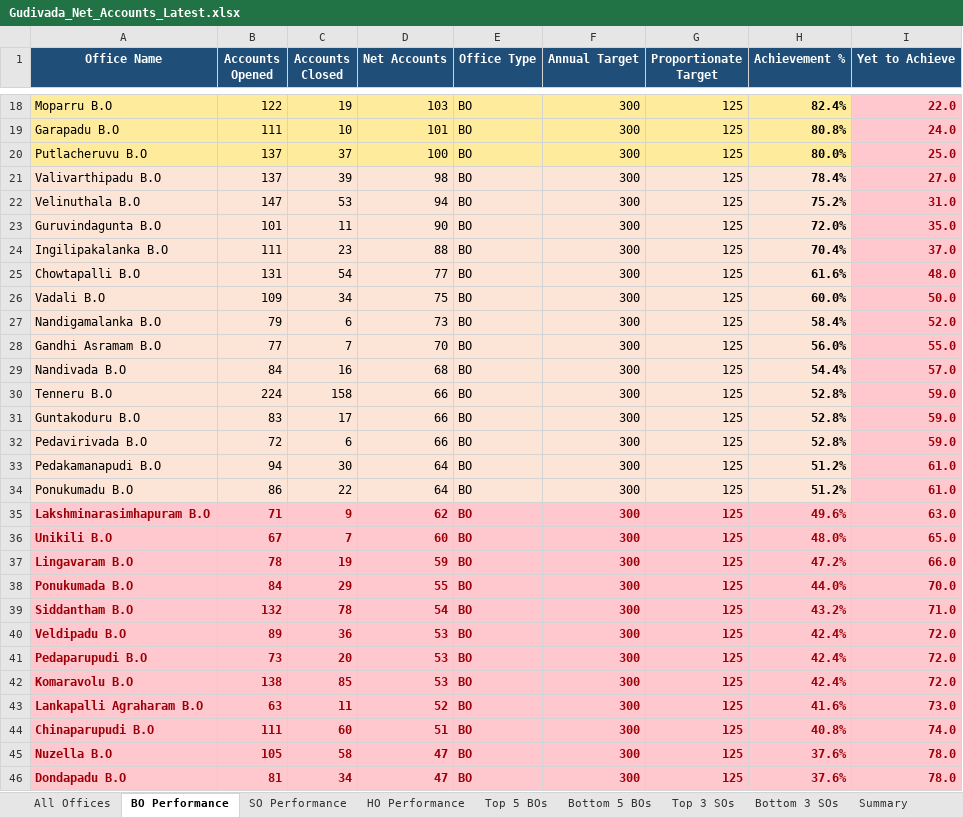
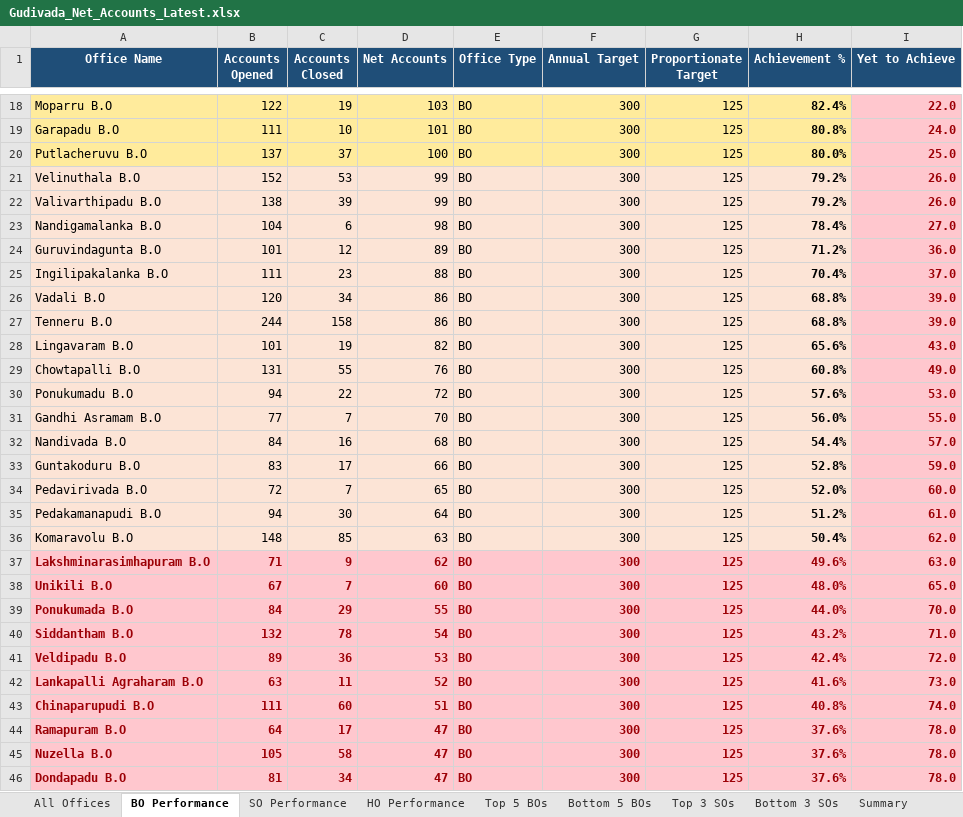
Before and after one commit to vijaybhukya205-png/GudivadaSubDivision, an Excel workbook: Gudivada_Net_Accounts_Latest.xlsx, sheet BO Performance, drawn as a sheet; only a part is shown, gaps mark what is left out; values as stored, in another font and other column widths than the file's, no borders; removed rows and columns are numbered as before the commit, all else as after; the diff covers the shown part only; the diff names each change by its address in the sheet, - before the commit and + after, or states it on an @@ line.

```diff
--- a/Gudivada_Net_Accounts_Latest.xlsx (sheet BO Performance)
+++ b/Gudivada_Net_Accounts_Latest.xlsx (sheet BO Performance)
-row 21: Valivarthipadu B.O | 137 | 39 | 98 | BO | 300 | 125 | 78.4% | 27.0
-B21 (Accounts Opened): 147
+B21 (Accounts Opened): 152
-D21 (Net Accounts): 94
+D21 (Net Accounts): 99
-H21 (Achievement %): 75.2%
+H21 (Achievement %): 79.2%
-I21 (Yet to Achieve): 31.0
+I21 (Yet to Achieve): 26.0
+row 22: Valivarthipadu B.O | 138 | 39 | 99 | BO | 300 | 125 | 79.2% | 26.0
+row 23: Nandigamalanka B.O | 104 | 6 | 98 | BO | 300 | 125 | 78.4% | 27.0
-C24 (Accounts Closed): 11
+C24 (Accounts Closed): 12
-D24 (Net Accounts): 90
+D24 (Net Accounts): 89
-H24 (Achievement %): 72.0%
+H24 (Achievement %): 71.2%
-I24 (Yet to Achieve): 35.0
+I24 (Yet to Achieve): 36.0
-row 25: Chowtapalli B.O | 131 | 54 | 77 | BO | 300 | 125 | 61.6% | 48.0
-B26 (Accounts Opened): 109
+B26 (Accounts Opened): 120
-D26 (Net Accounts): 75
+D26 (Net Accounts): 86
-H26 (Achievement %): 60.0%
+H26 (Achievement %): 68.8%
-I26 (Yet to Achieve): 50.0
+I26 (Yet to Achieve): 39.0
-row 27: Nandigamalanka B.O | 79 | 6 | 73 | BO | 300 | 125 | 58.4% | 52.0
+row 27: Tenneru B.O | 244 | 158 | 86 | BO | 300 | 125 | 68.8% | 39.0
+row 28: Lingavaram B.O | 101 | 19 | 82 | BO | 300 | 125 | 65.6% | 43.0
+row 29: Chowtapalli B.O | 131 | 55 | 76 | BO | 300 | 125 | 60.8% | 49.0
+row 30: Ponukumadu B.O | 94 | 22 | 72 | BO | 300 | 125 | 57.6% | 53.0
-row 30: Tenneru B.O | 224 | 158 | 66 | BO | 300 | 125 | 52.8% | 59.0
-C34 (Accounts Closed): 6
+C34 (Accounts Closed): 7
-D34 (Net Accounts): 66
+D34 (Net Accounts): 65
-H34 (Achievement %): 52.8%
+H34 (Achievement %): 52.0%
-I34 (Yet to Achieve): 59.0
+I34 (Yet to Achieve): 60.0
-row 34: Ponukumadu B.O | 86 | 22 | 64 | BO | 300 | 125 | 51.2% | 61.0
+row 36: Komaravolu B.O | 148 | 85 | 63 | BO | 300 | 125 | 50.4% | 62.0
-row 37: Lingavaram B.O | 78 | 19 | 59 | BO | 300 | 125 | 47.2% | 66.0
-row 41: Pedaparupudi B.O | 73 | 20 | 53 | BO | 300 | 125 | 42.4% | 72.0
-row 42: Komaravolu B.O | 138 | 85 | 53 | BO | 300 | 125 | 42.4% | 72.0
+row 44: Ramapuram B.O | 64 | 17 | 47 | BO | 300 | 125 | 37.6% | 78.0
```
Also changed, not shown: 5 added rows, 5 removed rows, 1 moved row and 18 edited cells elsewhere in this sheet, sheet All Offices, sheet SO Performance, sheet Bottom 3 SOs, sheet HO Performance, sheet Summary, sheet Bottom 5 BOs, 2 more sheets, 6 other files.
